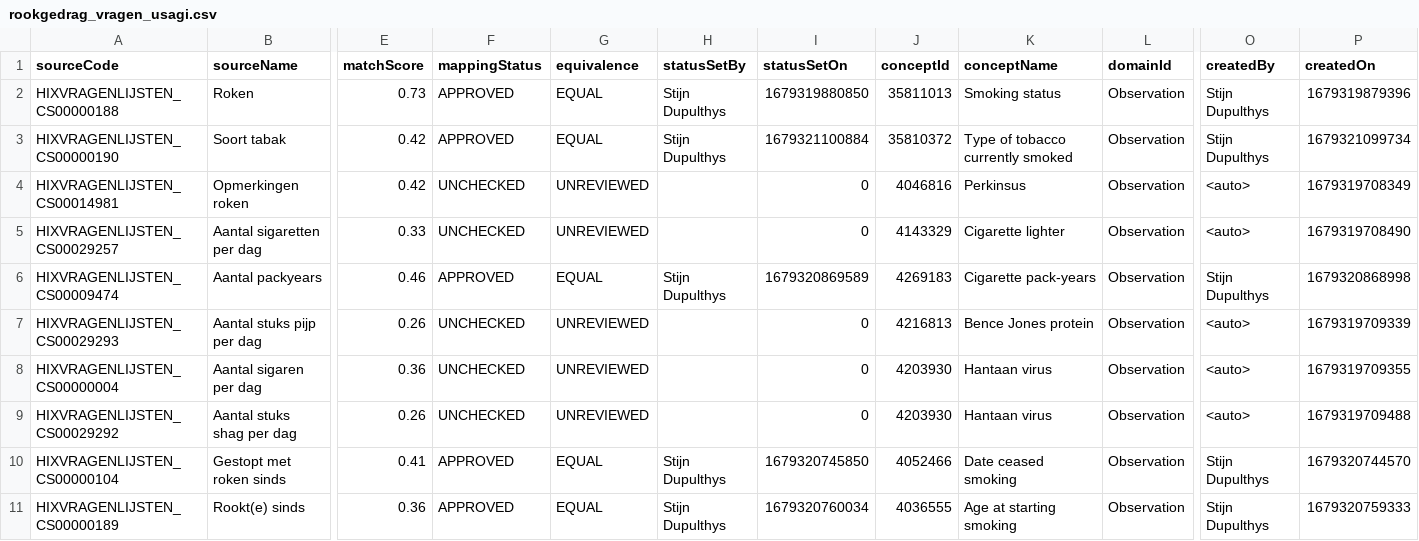
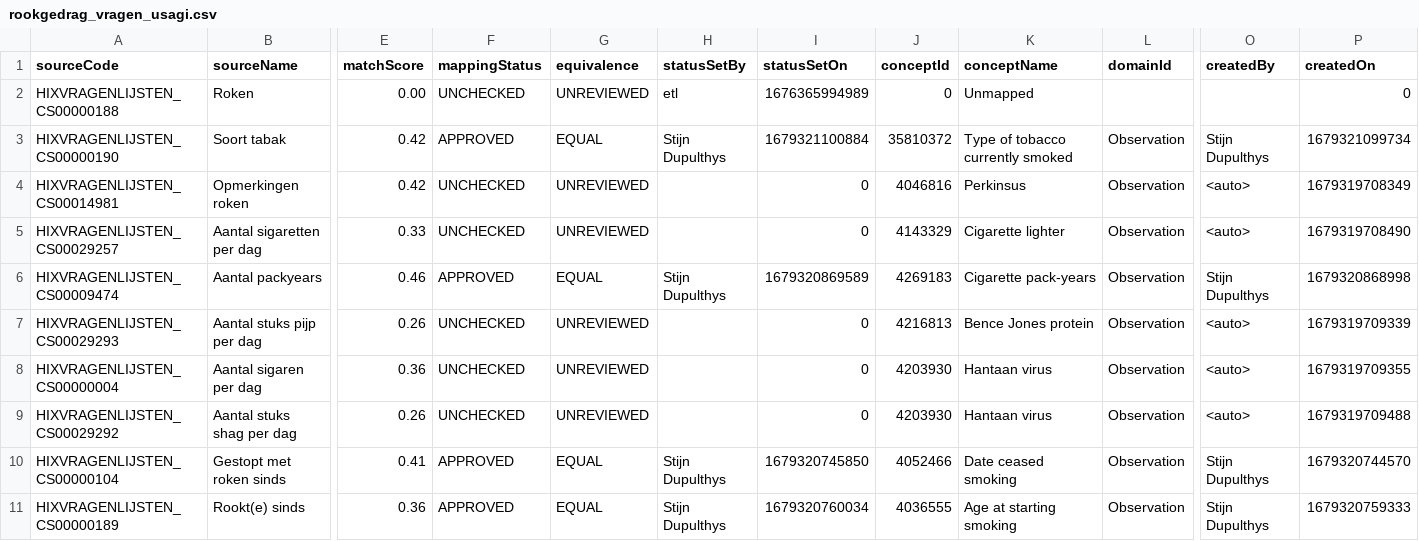
Before and after one commit to RADar-AZDelta/AZDelta-OMOP-CDM, a CSV file: observation/observation_concept_id/rookgedrag_vragen_usagi.csv, drawn as a sheet; only a part is shown, gaps mark what is left out; the diff names each change by its address in the sheet, - before the commit and + after, or states it on an @@ line.

Commit message:
improved smoke status mapping, using SNOMED, not OMOP Extension convention

```diff
--- a/observation/observation_concept_id/rookgedrag_vragen_usagi.csv
+++ b/observation/observation_concept_id/rookgedrag_vragen_usagi.csv
-E2 (matchScore): 0.73
+E2 (matchScore): 0.00
-F2 (mappingStatus): APPROVED
+F2 (mappingStatus): UNCHECKED
-G2 (equivalence): EQUAL
+G2 (equivalence): UNREVIEWED
-H2 (statusSetBy): Stijn Dupulthys
+H2 (statusSetBy): etl
-I2 (statusSetOn): 1679319880850
+I2 (statusSetOn): 1676365994989
-J2 (conceptId): 35811013
+J2 (conceptId): 0
-K2 (conceptName): Smoking status
+K2 (conceptName): Unmapped
-L2 (domainId): Observation
+L2 (domainId): (empty)
-O2 (createdBy): Stijn Dupulthys
+O2 (createdBy): (empty)
-P2 (createdOn): 1679319879396
+P2 (createdOn): 0
```
Also changed, not shown: 4 other files.
